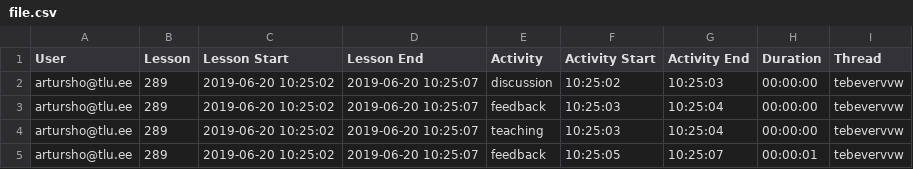
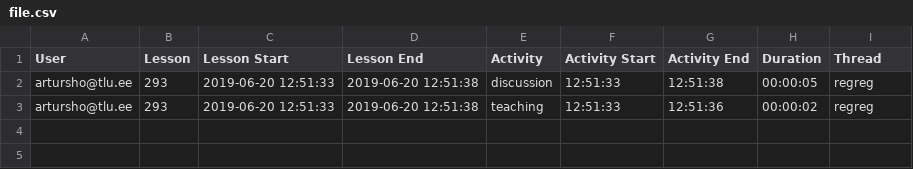
Before and after one commit to Xpym482/edulog, a CSV file: pages/logs/file.csv, drawn as a sheet.

```diff
--- a/pages/logs/file.csv
+++ b/pages/logs/file.csv
@@ -1,5 +1,3 @@
 User;Lesson;"Lesson Start";"Lesson End";Activity;"Activity Start";"Activity End";Duration;Thread
-artursho@tlu.ee;289;"2019-06-20 10:25:02";"2019-06-20 10:25:07";discussion;10:25:02;10:25:03;00:00:00;tebevervvw
-artursho@tlu.ee;289;"2019-06-20 10:25:02";"2019-06-20 10:25:07";feedback;10:25:03;10:25:04;00:00:00;tebevervvw
-artursho@tlu.ee;289;"2019-06-20 10:25:02";"2019-06-20 10:25:07";teaching;10:25:03;10:25:04;00:00:00;tebevervvw
-artursho@tlu.ee;289;"2019-06-20 10:25:02";"2019-06-20 10:25:07";feedback;10:25:05;10:25:07;00:00:01;tebevervvw
+artursho@tlu.ee;293;"2019-06-20 12:51:33";"2019-06-20 12:51:38";discussion;12:51:33;12:51:38;00:00:05;regreg
+artursho@tlu.ee;293;"2019-06-20 12:51:33";"2019-06-20 12:51:38";teaching;12:51:33;12:51:36;00:00:02;regreg
```
Also changed, not shown: pages/logs/single/file.csv, 2 other files.
